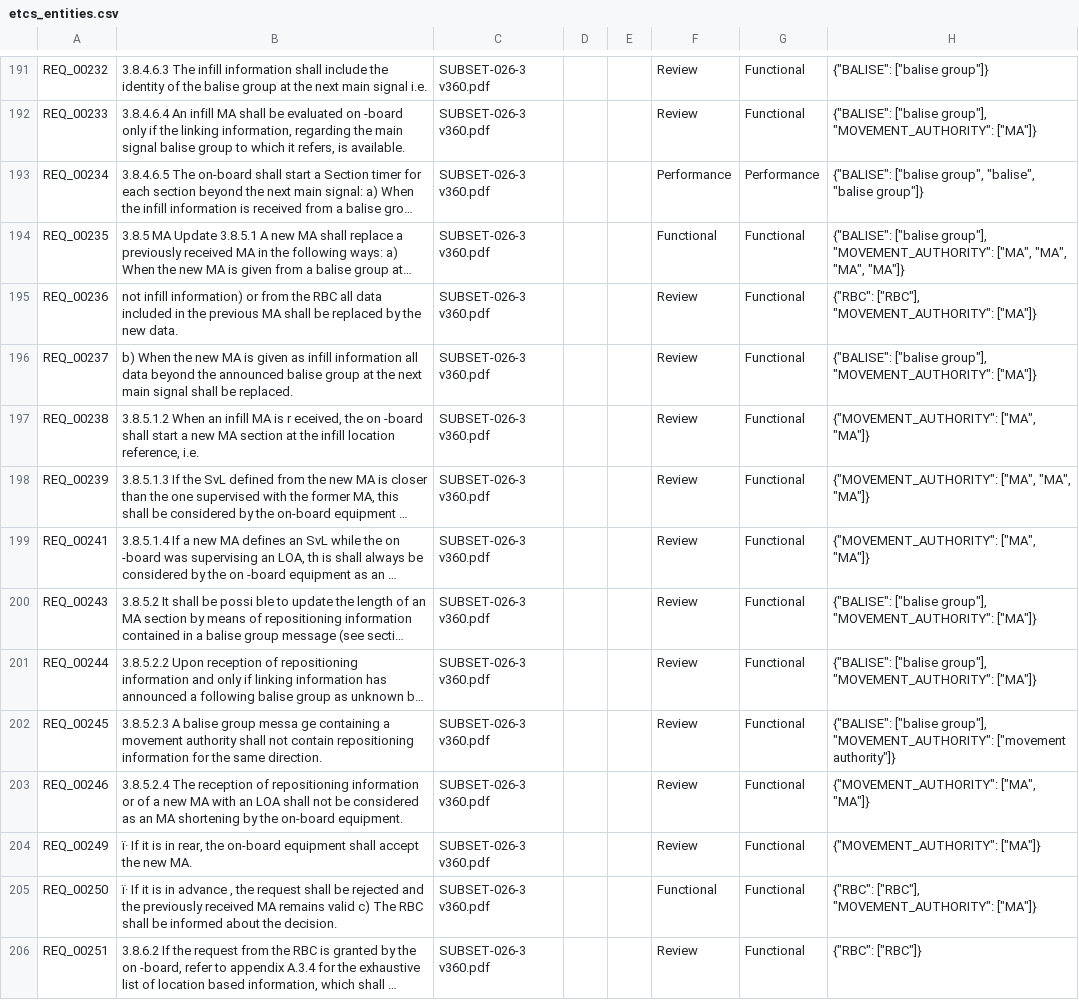
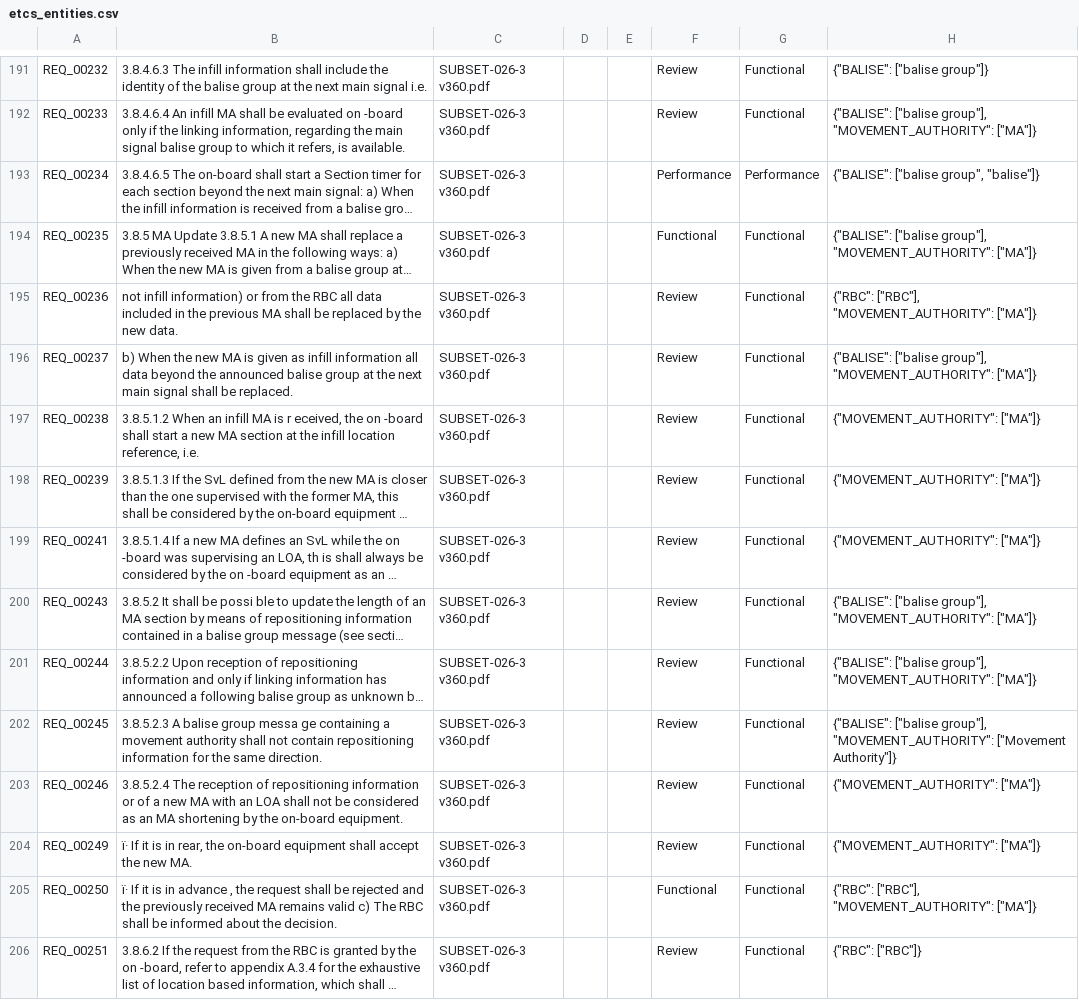
Before and after one commit to SreedharKavi/railway-requirement-ai-digital-twin, a CSV file: data/processed/etcs_entities.csv, drawn as a sheet; only a part is shown, gaps mark what is left out; long unchanged cells end in …; the diff covers the shown part only; the diff names each change by its address in the sheet, - before the commit and + after, or states it on an @@ line.

```diff
--- a/data/processed/etcs_entities.csv
+++ b/data/processed/etcs_entities.csv
-H193: …["balise group", "balise", "balise group"]}
+H193: …["balise group", "balise"]}
-H194: …group"], "MOVEMENT_AUTHORITY": ["MA", "MA", "MA", "MA"]}
+H194: …group"], "MOVEMENT_AUTHORITY": ["MA"]}
-H197: {"MOVEMENT_AUTHORITY": ["MA", "MA"]}
+H197: {"MOVEMENT_AUTHORITY": ["MA"]}
-H198: {"MOVEMENT_AUTHORITY": ["MA", "MA", "MA"]}
+H198: {"MOVEMENT_AUTHORITY": ["MA"]}
-H199: {"MOVEMENT_AUTHORITY": ["MA", "MA"]}
+H199: {"MOVEMENT_AUTHORITY": ["MA"]}
-H202: …group"], "MOVEMENT_AUTHORITY": ["movement authority"]}
+H202: …group"], "MOVEMENT_AUTHORITY": ["Movement Authority"]}
-H203: {"MOVEMENT_AUTHORITY": ["MA", "MA"]}
+H203: {"MOVEMENT_AUTHORITY": ["MA"]}
```
Also changed, not shown: 164 edited cells elsewhere in this file, 2 other files.
